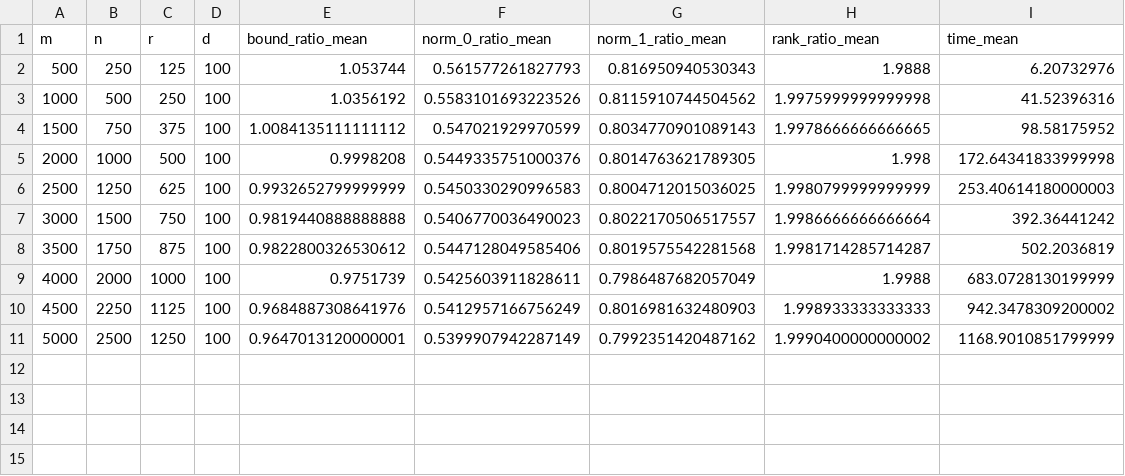
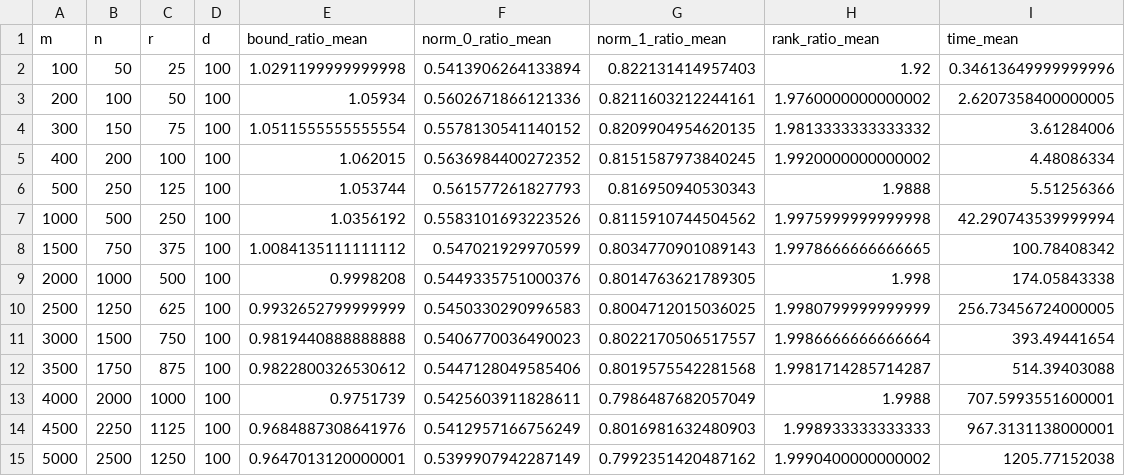
Before and after one commit to AnaniasMachado/Undergraduate_Final_Project, a CSV file: results/problem_P13/results_P13_DRS_FP_r0.csv, drawn as a sheet.

```diff
--- a/results/problem_P13/results_P13_DRS_FP_r0.csv
+++ b/results/problem_P13/results_P13_DRS_FP_r0.csv
@@ -1,11 +1,15 @@
 m,n,r,d,bound_ratio_mean,norm_0_ratio_mean,norm_1_ratio_mean,rank_ratio_mean,time_mean
-500,250,125,100,1.053744,0.561577261827793,0.816950940530343,1.9888,6.20732976
-1000,500,250,100,1.0356192,0.5583101693223526,0.8115910744504562,1.9975999999999998,41.52396316
-1500,750,375,100,1.0084135111111112,0.547021929970599,0.8034770901089143,1.9978666666666665,98.58175952
-2000,1000,500,100,0.9998208,0.5449335751000376,0.8014763621789305,1.998,172.64341833999998
-2500,1250,625,100,0.9932652799999999,0.5450330290996583,0.8004712015036025,1.9980799999999999,253.40614180000003
-3000,1500,750,100,0.9819440888888888,0.5406770036490023,0.8022170506517557,1.9986666666666664,392.36441242
-3500,1750,875,100,0.9822800326530612,0.5447128049585406,0.8019575542281568,1.9981714285714287,502.2036819
-4000,2000,1000,100,0.9751739,0.5425603911828611,0.7986487682057049,1.9988,683.0728130199999
-4500,2250,1125,100,0.9684887308641976,0.5412957166756249,0.8016981632480903,1.998933333333333,942.3478309200002
-5000,2500,1250,100,0.9647013120000001,0.5399907942287149,0.7992351420487162,1.9990400000000002,1168.9010851799999
+100,50,25,100,1.0291199999999998,0.5413906264133894,0.822131414957403,1.92,0.34613649999999996
+200,100,50,100,1.05934,0.5602671866121336,0.8211603212244161,1.9760000000000002,2.6207358400000005
+300,150,75,100,1.0511555555555554,0.5578130541140152,0.8209904954620135,1.9813333333333332,3.61284006
+400,200,100,100,1.062015,0.5636984400272352,0.8151587973840245,1.9920000000000002,4.48086334
+500,250,125,100,1.053744,0.561577261827793,0.816950940530343,1.9888,5.51256366
+1000,500,250,100,1.0356192,0.5583101693223526,0.8115910744504562,1.9975999999999998,42.290743539999994
+1500,750,375,100,1.0084135111111112,0.547021929970599,0.8034770901089143,1.9978666666666665,100.78408342
+2000,1000,500,100,0.9998208,0.5449335751000376,0.8014763621789305,1.998,174.05843338
+2500,1250,625,100,0.9932652799999999,0.5450330290996583,0.8004712015036025,1.9980799999999999,256.73456724000005
+3000,1500,750,100,0.9819440888888888,0.5406770036490023,0.8022170506517557,1.9986666666666664,393.49441654
+3500,1750,875,100,0.9822800326530612,0.5447128049585406,0.8019575542281568,1.9981714285714287,514.39403088
+4000,2000,1000,100,0.9751739,0.5425603911828611,0.7986487682057049,1.9988,707.5993551600001
+4500,2250,1125,100,0.9684887308641976,0.5412957166756249,0.8016981632480903,1.998933333333333,967.3131138000001
+5000,2500,1250,100,0.9647013120000001,0.5399907942287149,0.7992351420487162,1.9990400000000002,1205.77152038
```
Also changed, not shown: results/problem_P13/results_P13_DRS_FP_Eps.csv, results/problem_P13/results_P13_DRS_Opt_Eps.csv, 8 other files.
